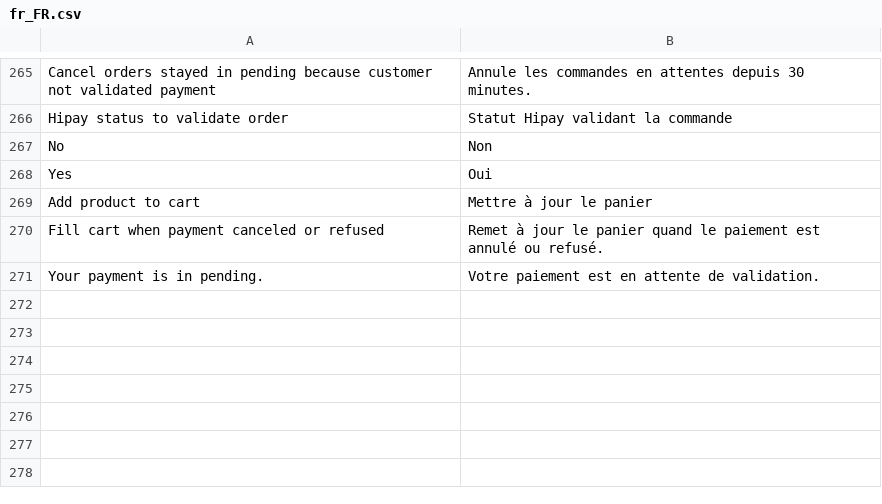
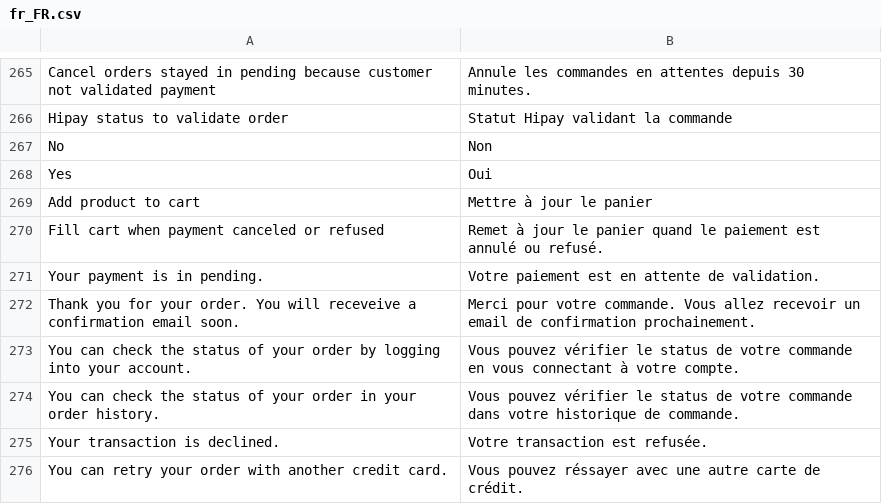
Before and after one commit to hipay/hipay-fullservice-sdk-magento2, a CSV file: src/i18n/fr_FR.csv, drawn as a sheet; only a part is shown, gaps mark what is left out.

Commit message:
Add messages and redirect to customer account after hosted payment moto

```diff
--- a/src/i18n/fr_FR.csv
+++ b/src/i18n/fr_FR.csv
@@ -271 +271,6 @@
 "Your payment is in pending.","Votre paiement est en attente de validation."
+"Thank you for your order. You will receveive a confirmation email soon.","Merci pour votre commande. Vous allez recevoir un email de confirmation prochainement."
+"You can check the status of your order by logging into your account.","Vous pouvez vérifier le status de votre commande en vous connectant à votre compte."
+"You can check the status of your order in your order history.","Vous pouvez vérifier le status de votre commande dans votre historique de commande."
+"Your transaction is declined.","Votre transaction est refusée."
+"You can retry your order with another credit card.","Vous pouvez réssayer avec une autre carte de crédit."
```
Also changed, not shown: src/i18n/en_US.csv, 6 other files.
